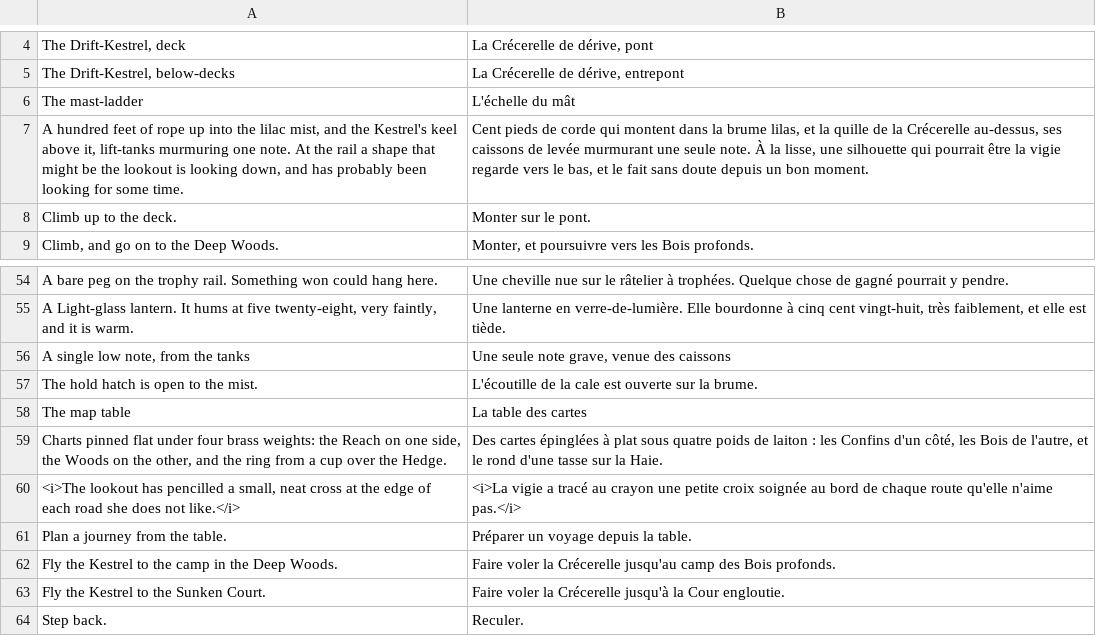
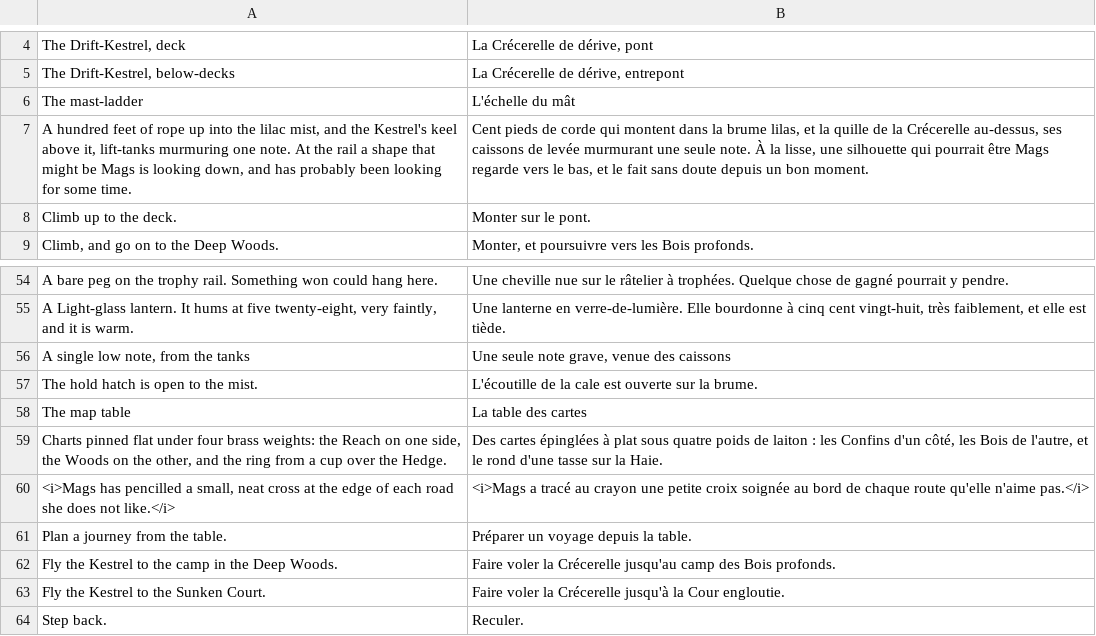
Before and after one commit to dribblejerp-KlunkDunker/echoes-of-the-shattered-octave, a TSV file: tools/i18n/p16-kestrel.tsv, drawn as a sheet; only a part is shown, gaps mark what is left out; the diff covers the shown part only.

```diff
--- a/tools/i18n/p16-kestrel.tsv
+++ b/tools/i18n/p16-kestrel.tsv
@@ -6,3 +6,3 @@ The Drift-Kestrel, below-decks	La Crécerelle de dérive, entrepont
 The mast-ladder	L'échelle du mât
-A hundred feet of rope up into the lilac mist, and the Kestrel's keel above it, lift-tanks murmuring one note. At the rail a shape that might be the lookout is looking down, and has probably been looking for some time.	Cent pieds de corde qui montent dans la brume lilas, et la quille de la Crécerelle au-dessus, ses caissons de levée murmurant une seule note. À la lisse, une silhouette qui pourrait être la vigie regarde vers le bas, et le fait sans doute depuis un bon moment.
+A hundred feet of rope up into the lilac mist, and the Kestrel's keel above it, lift-tanks murmuring one note. At the rail a shape that might be Mags is looking down, and has probably been looking for some time.	Cent pieds de corde qui montent dans la brume lilas, et la quille de la Crécerelle au-dessus, ses caissons de levée murmurant une seule note. À la lisse, une silhouette qui pourrait être Mags regarde vers le bas, et le fait sans doute depuis un bon moment.
 Climb up to the deck.	Monter sur le pont.
@@ -59,3 +59,3 @@ The map table	La table des cartes
 Charts pinned flat under four brass weights: the Reach on one side, the Woods on the other, and the ring from a cup over the Hedge.	Des cartes épinglées à plat sous quatre poids de laiton : les Confins d'un côté, les Bois de l'autre, et le rond d'une tasse sur la Haie.
-<i>The lookout has pencilled a small, neat cross at the edge of each road she does not like.</i>	<i>La vigie a tracé au crayon une petite croix soignée au bord de chaque route qu'elle n'aime pas.</i>
+<i>Mags has pencilled a small, neat cross at the edge of each road she does not like.</i>	<i>Mags a tracé au crayon une petite croix soignée au bord de chaque route qu'elle n'aime pas.</i>
 Plan a journey from the table.	Préparer un voyage depuis la table.
```
Also changed, not shown: 31 added rows, 14 removed rows and 16 edited cells elsewhere in this file, 6 other files.
